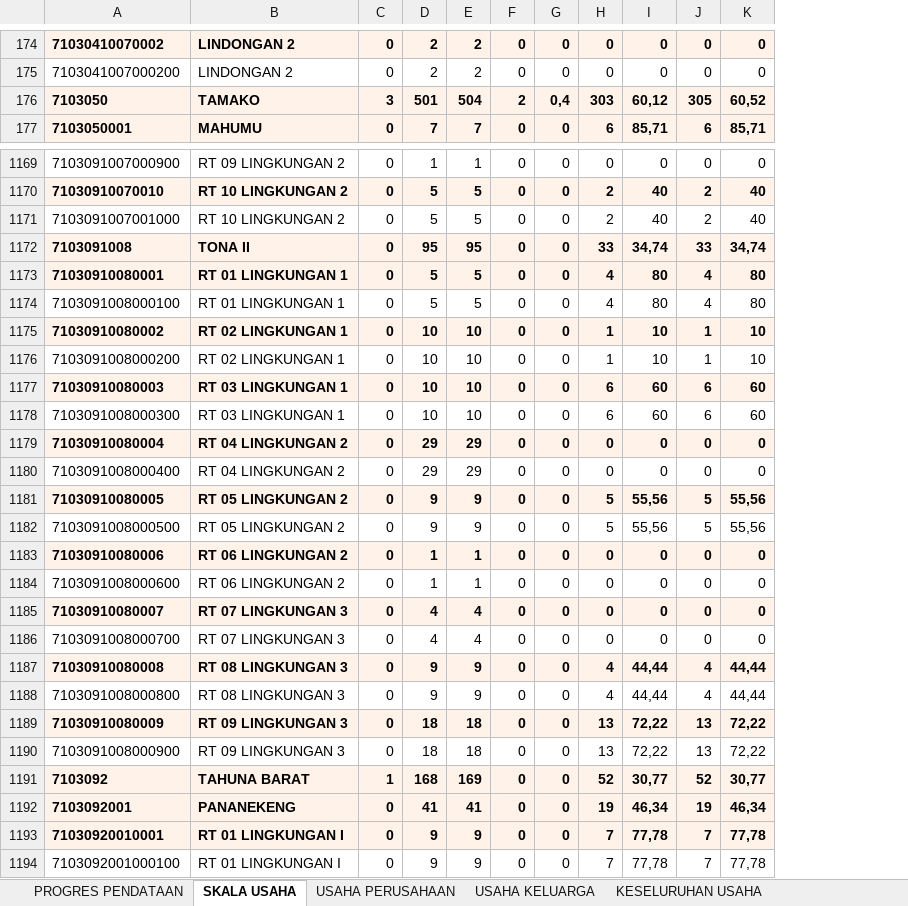
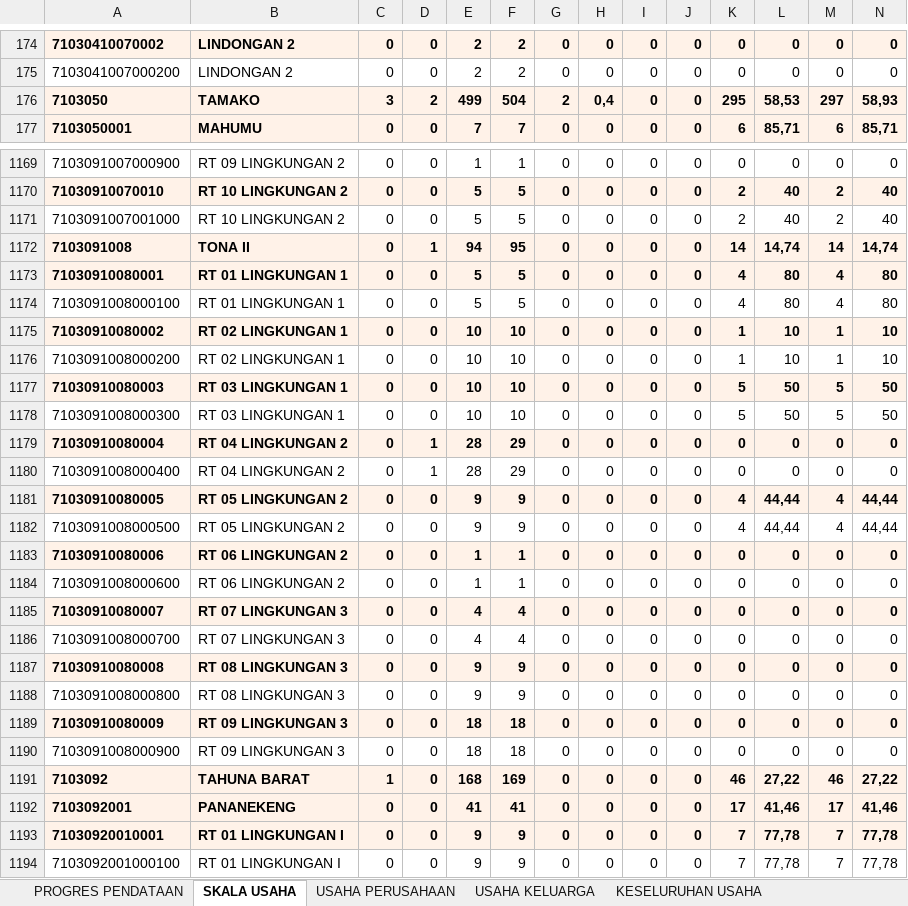
Before and after one commit to danimat15/fasih-sm-scrapper, an Excel workbook: research/fasih-dashboard-se2026/data_mikro_sls/Export_Progres_Pendataan_Sub_Satuan_Lingkungan_Setempat_Sub-SLS.xlsx, sheet SKALA USAHA, drawn as a sheet; only a part is shown, gaps mark what is left out; values as stored, in another font and other column widths than the file's, no borders; addresses are those after the commit; the diff covers the shown part only; the diff names each change by its address in the sheet, - before the commit and + after, or states it on an @@ line.

```diff
--- a/research/fasih-dashboard-se2026/data_mikro_sls/Export_Progres_Pendataan_Sub_Satuan_Lingkungan_Setempat_Sub-SLS.xlsx (sheet SKALA USAHA)
+++ b/research/fasih-dashboard-se2026/data_mikro_sls/Export_Progres_Pendataan_Sub_Satuan_Lingkungan_Setempat_Sub-SLS.xlsx (sheet SKALA USAHA)
+column D, rows 174-177: 0 | 0 | 2 | 0; rows 1169-1194: 0 | 0 | 0 | 1 | 0 | 0 | 0 | 0 | 0 | 0 | 1 | 1 | 0 | 0 | 0 | 0 | 0 | 0 | 0 | 0 | 0 | 0 | 0 | 0 | 0 | 0
+column I, rows 174-177: all 0; rows 1169-1194: all 0
+column J, rows 174-177: all 0; rows 1169-1194: all 0
-E176: 501
+E176: 499
-K176: 303
+K176: 295
-L176: 60,12
+L176: 58,53
-M176: 305
+M176: 297
-N176: 60,52
+N176: 58,93
-E1172: 95
+E1172: 94
-K1172: 33
+K1172: 14
-L1172: 34,74
+L1172: 14,74
-M1172: 33
+M1172: 14
-N1172: 34,74
+N1172: 14,74
-K1177:K1178: 6
+K1177:K1178: 5
-L1177:L1178: 60
+L1177:L1178: 50
-M1177:M1178: 6
+M1177:M1178: 5
-N1177:N1178: 60
+N1177:N1178: 50
-E1179:E1180: 29
+E1179:E1180: 28
-K1181:K1182: 5
+K1181:K1182: 4
-L1181:L1182: 55,56
+L1181:L1182: 44,44
-M1181:M1182: 5
+M1181:M1182: 4
-N1181:N1182: 55,56
+N1181:N1182: 44,44
-K1187:K1188: 4
+K1187:K1188: 0
-L1187:L1188: 44,44
+L1187:L1188: 0
-M1187:M1188: 4
+M1187:M1188: 0
-N1187:N1188: 44,44
+N1187:N1188: 0
-K1189:K1190: 13
+K1189:K1190: 0
-L1189:L1190: 72,22
+L1189:L1190: 0
-M1189:M1190: 13
+M1189:M1190: 0
-N1189:N1190: 72,22
+N1189:N1190: 0
-K1191: 52
+K1191: 46
-L1191: 30,77
+L1191: 27,22
-M1191: 52
+M1191: 46
-N1191: 30,77
+N1191: 27,22
-K1192: 19
+K1192: 17
-L1192: 46,34
+L1192: 41,46
-M1192: 19
+M1192: 17
-N1192: 46,34
+N1192: 41,46
```
Also changed, not shown: 1 added row and 1010 edited cells elsewhere in this sheet, sheet KESELURUHAN USAHA, sheet PROPORSI PERTANIAN NON PERTANIA, sheet PROPORSI USAHA, sheet PROGRES PENDATAAN, sheet USAHA KELUARGA, sheet USAHA PERUSAHAAN, 1 more sheet, dashboard/public/Monev_Pendataan_SE2026_Evening.xlsx, dashboard/public/Report_Dashboard_Evening.xlsx, 13 other files.
